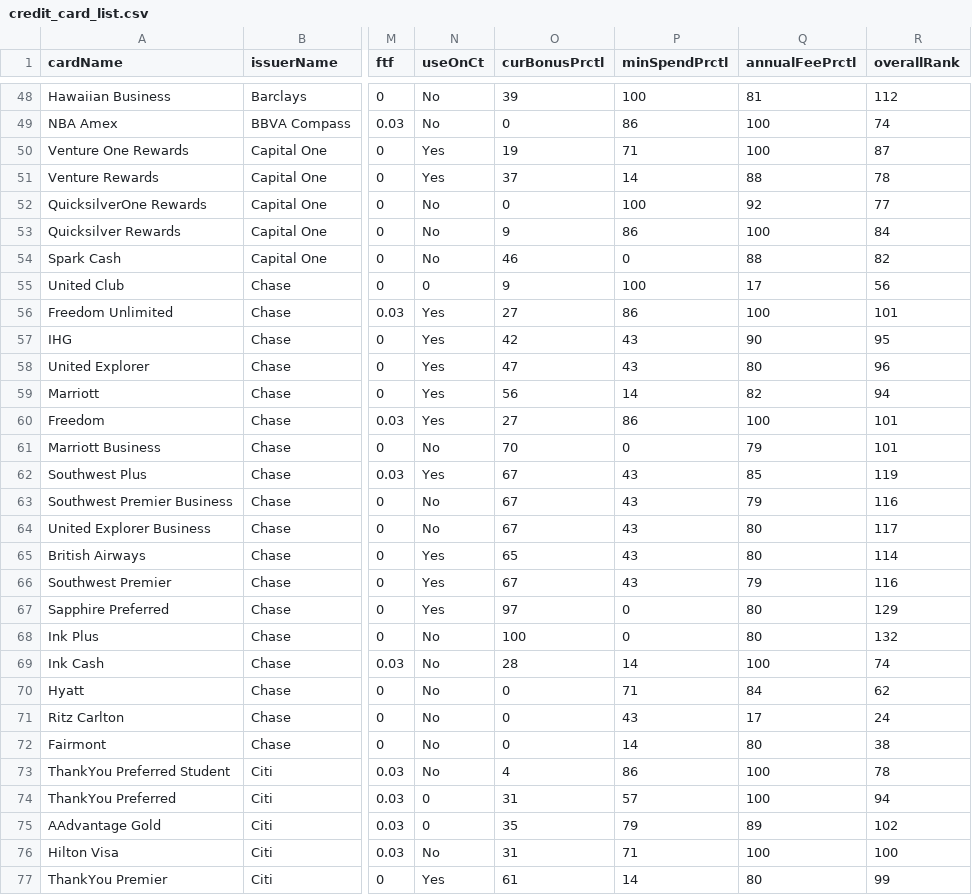
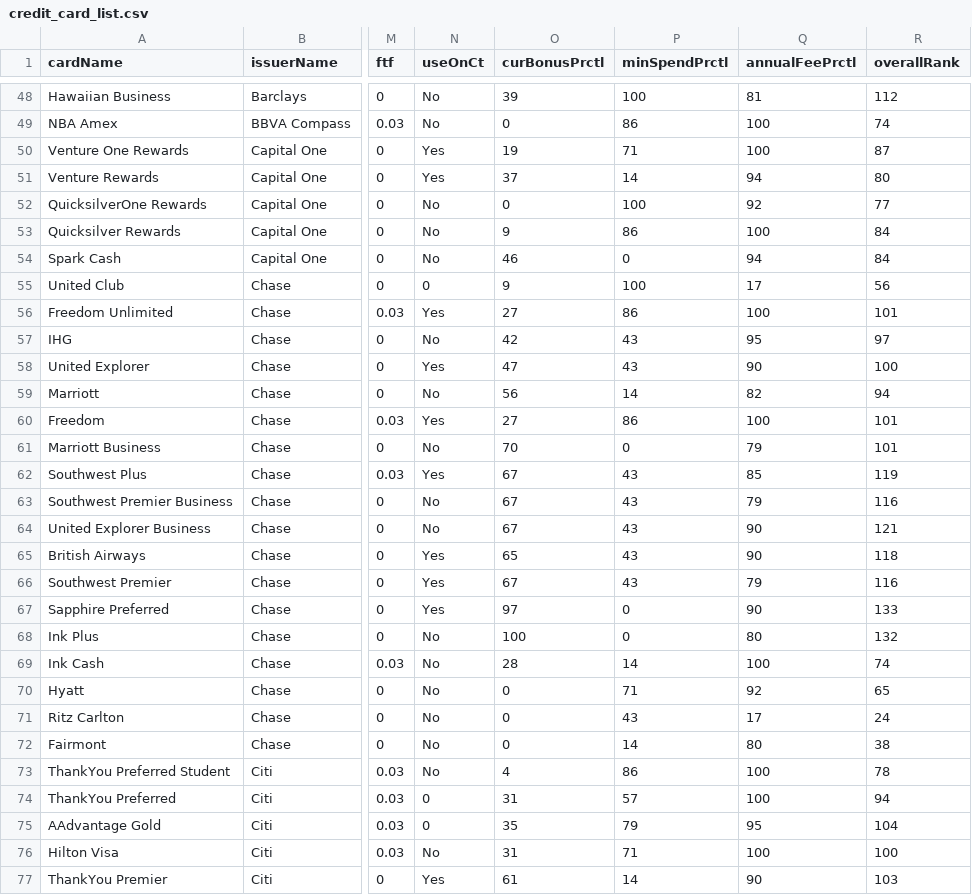
Before and after one commit to Almax/creditTiger, a CSV file: scripts/cardCsvToJson/credit_card_list.csv, drawn as a sheet; only a part is shown, gaps mark what is left out; the diff covers the shown part only; the diff names each change by its address in the sheet, - before the commit and + after, or states it on an @@ line.

```diff
--- a/scripts/cardCsvToJson/credit_card_list.csv
+++ b/scripts/cardCsvToJson/credit_card_list.csv
-Q51 (annualFeePrctl): 88
+Q51 (annualFeePrctl): 94
-R51 (overallRank): 78
+R51 (overallRank): 80
-Q54 (annualFeePrctl): 88
+Q54 (annualFeePrctl): 94
-R54 (overallRank): 82
+R54 (overallRank): 84
-N57 (useOnCt): Yes
+N57 (useOnCt): No
-Q57 (annualFeePrctl): 90
+Q57 (annualFeePrctl): 95
-R57 (overallRank): 95
+R57 (overallRank): 97
-Q58 (annualFeePrctl): 80
+Q58 (annualFeePrctl): 90
-R58 (overallRank): 96
+R58 (overallRank): 100
-N59 (useOnCt): Yes
+N59 (useOnCt): No
-Q64:Q65 (annualFeePrctl): 80
+Q64:Q65 (annualFeePrctl): 90
-R64 (overallRank): 117
+R64 (overallRank): 121
-R65 (overallRank): 114
+R65 (overallRank): 118
-Q67 (annualFeePrctl): 80
+Q67 (annualFeePrctl): 90
-R67 (overallRank): 129
+R67 (overallRank): 133
-Q70 (annualFeePrctl): 84
+Q70 (annualFeePrctl): 92
-R70 (overallRank): 62
+R70 (overallRank): 65
-Q75 (annualFeePrctl): 89
+Q75 (annualFeePrctl): 95
-R75 (overallRank): 102
+R75 (overallRank): 104
-Q77 (annualFeePrctl): 80
+Q77 (annualFeePrctl): 90
-R77 (overallRank): 99
+R77 (overallRank): 103
```
Also changed, not shown: 43 edited cells elsewhere in this file, scripts/flightsToPoints/airport_map.csv, scripts/flightsToPoints/point_conv_map.csv, 3 other files.
